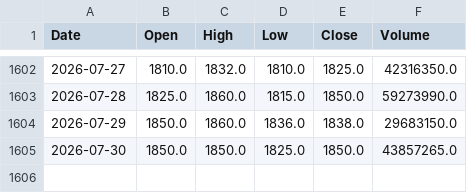
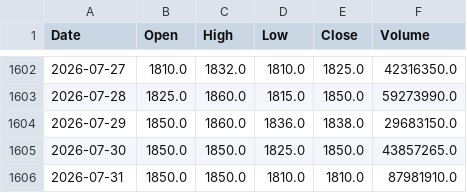
Before and after one commit to AlvinTubtub/pse-stock-price-forecast-automation, a CSV file: data/raw/GLO.csv, drawn as a sheet; only a part is shown, gaps mark what is left out; the diff names each change by its address in the sheet, - before the commit and + after, or states it on an @@ line.

```diff
--- a/data/raw/GLO.csv
+++ b/data/raw/GLO.csv
+row 1606: 2026-07-31 | 1850.0 | 1850.0 | 1810.0 | 1810.0 | 87981910.0
```
Also changed, not shown: data/raw/ALI.csv, data/raw/BPI.csv, 12 other files.
